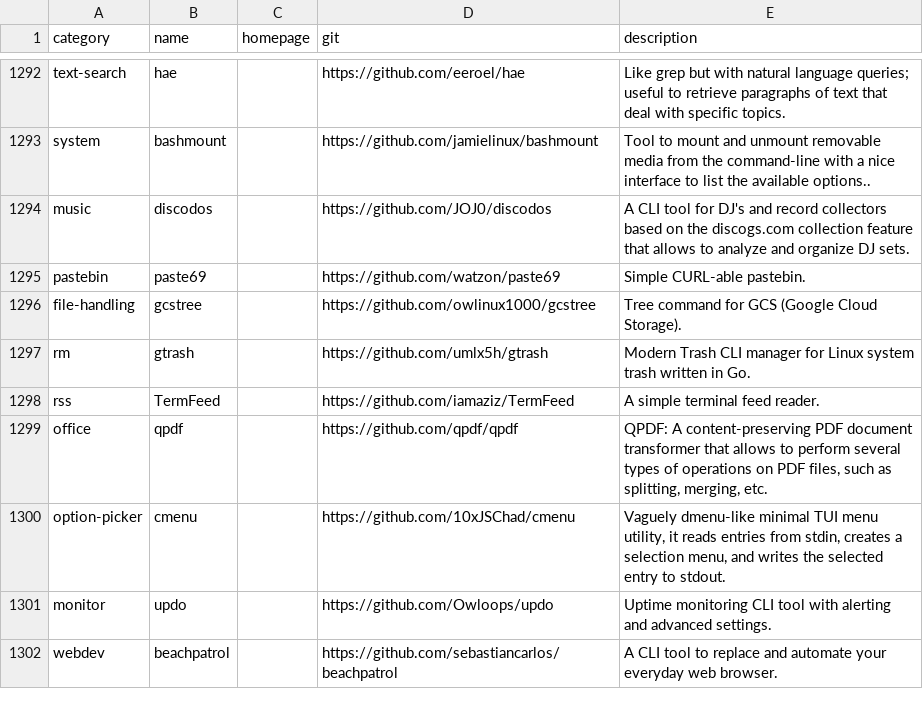
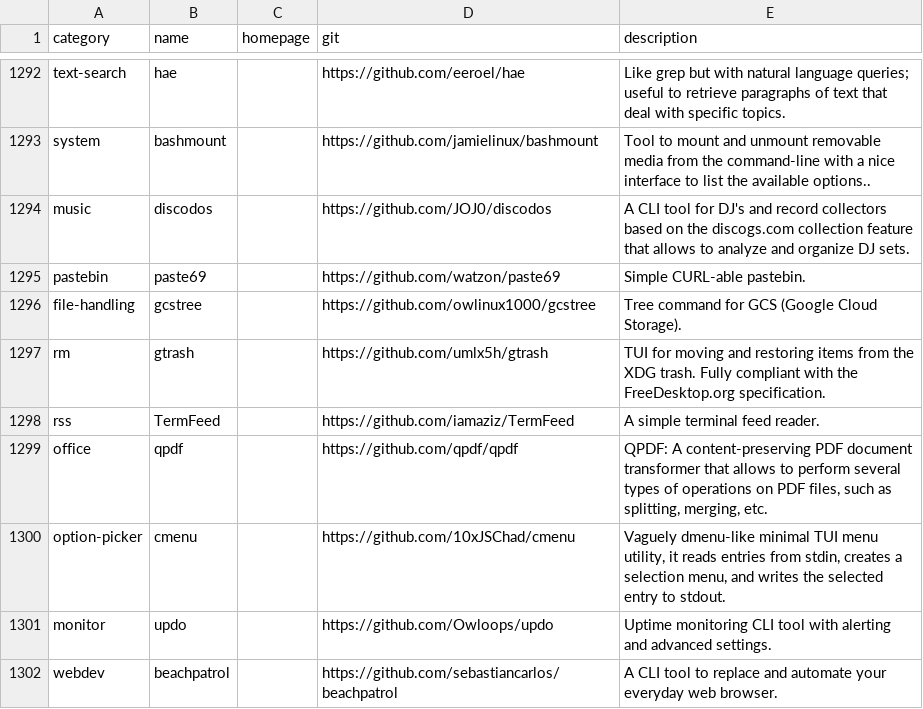
Before and after one commit to toolleeo/cli-apps, a CSV file: data/apps.csv, drawn as a sheet; only a part is shown, gaps mark what is left out.

Commit message:
Improved description: gtrash

```diff
--- a/data/apps.csv
+++ b/data/apps.csv
@@ -1296,3 +1296,3 @@ pastebin,paste69,,https://github.com/watzon/paste69,Simple CURL-able pastebin.
 file-handling,gcstree,,https://github.com/owlinux1000/gcstree,Tree command for GCS (Google Cloud Storage).
-rm,gtrash,,https://github.com/umlx5h/gtrash,Modern Trash CLI manager for Linux system trash written in Go.
+rm,gtrash,,https://github.com/umlx5h/gtrash,TUI for moving and restoring items from the XDG trash. Fully compliant with the FreeDesktop.org specification.
 rss,TermFeed,,https://github.com/iamaziz/TermFeed,A simple terminal feed reader.
```
